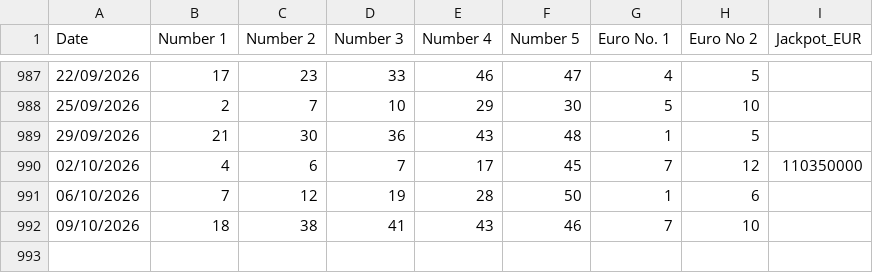
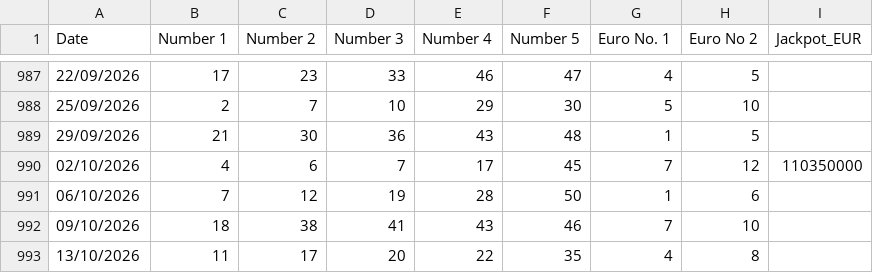
Before and after one commit to AndreiDus/lotoapp-data, a CSV file: data/eu/Eurojackpot.csv, drawn as a sheet; only a part is shown, gaps mark what is left out; the diff names each change by its address in the sheet, - before the commit and + after, or states it on an @@ line.

Commit message:
Update Eurojackpot.csv

```diff
--- a/data/eu/Eurojackpot.csv
+++ b/data/eu/Eurojackpot.csv
+row 993: 13/10/2026 | 11 | 17 | 20 | 22 | 35 | 4 | 8
```
